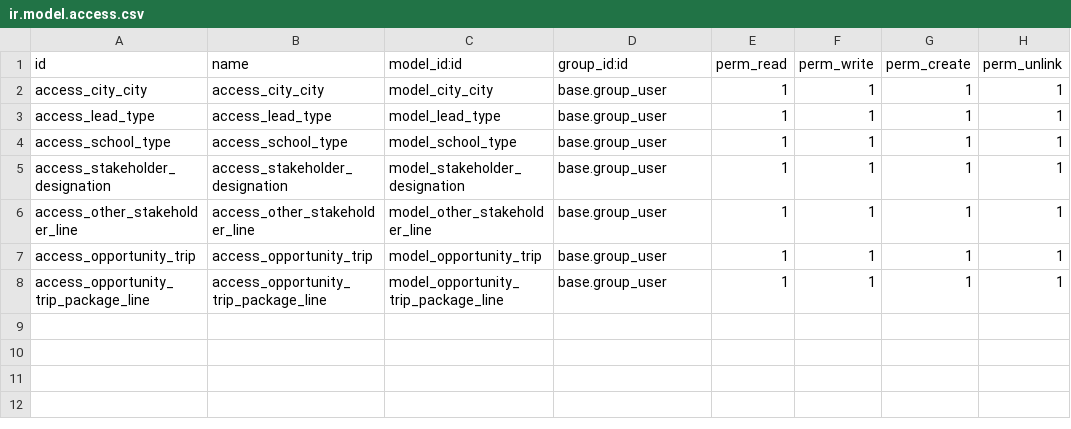
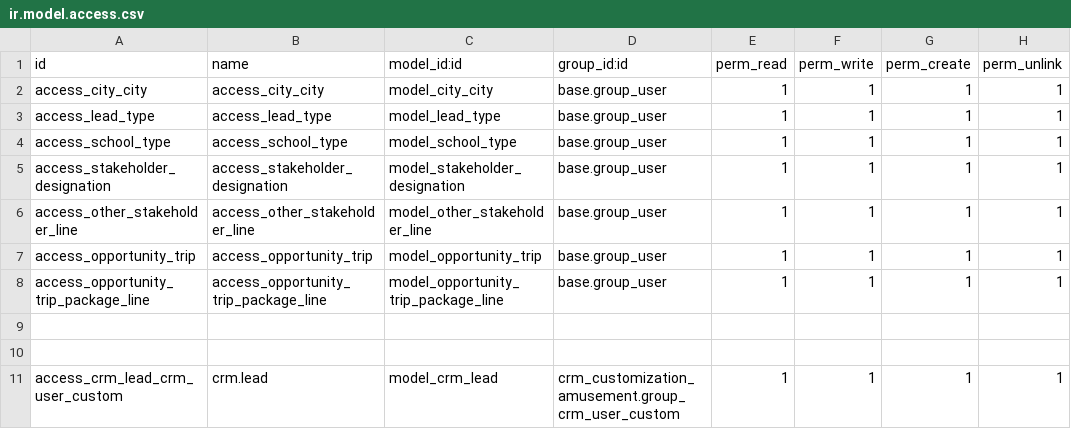
Before and after one commit to CodeAbug/sj_odoo18_dev, a CSV file: crm_customization_amusement/security/ir.model.access.csv, drawn as a sheet; the diff names each change by its address in the sheet, - before the commit and + after, or states it on an @@ line.

Commit message:
Center Mapping Initially Done on Leads and Products.

```diff
--- a/crm_customization_amusement/security/ir.model.access.csv
+++ b/crm_customization_amusement/security/ir.model.access.csv
+row 9: (empty)
+row 10: (empty)
+row 11: access_crm_lead_crm_user_custom | crm.lead | model_crm_lead | crm_customization_amusement.group_crm_user_custom | 1 | 1 | 1 | 1
```
Also changed, not shown: 15 other files.
